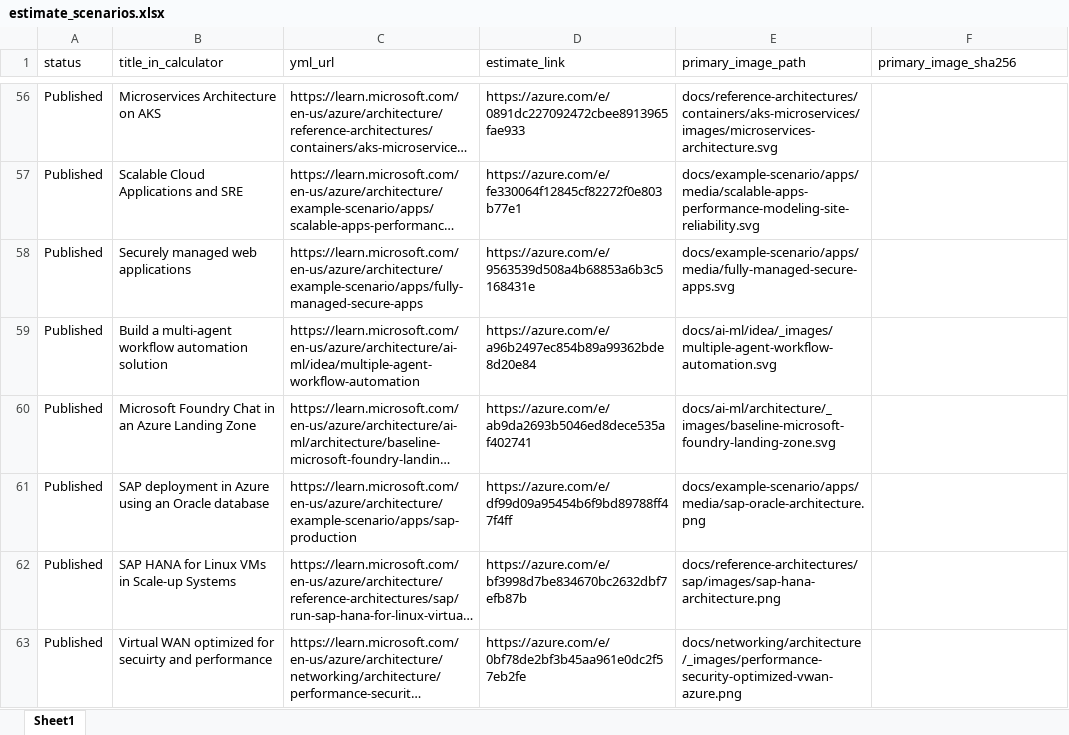
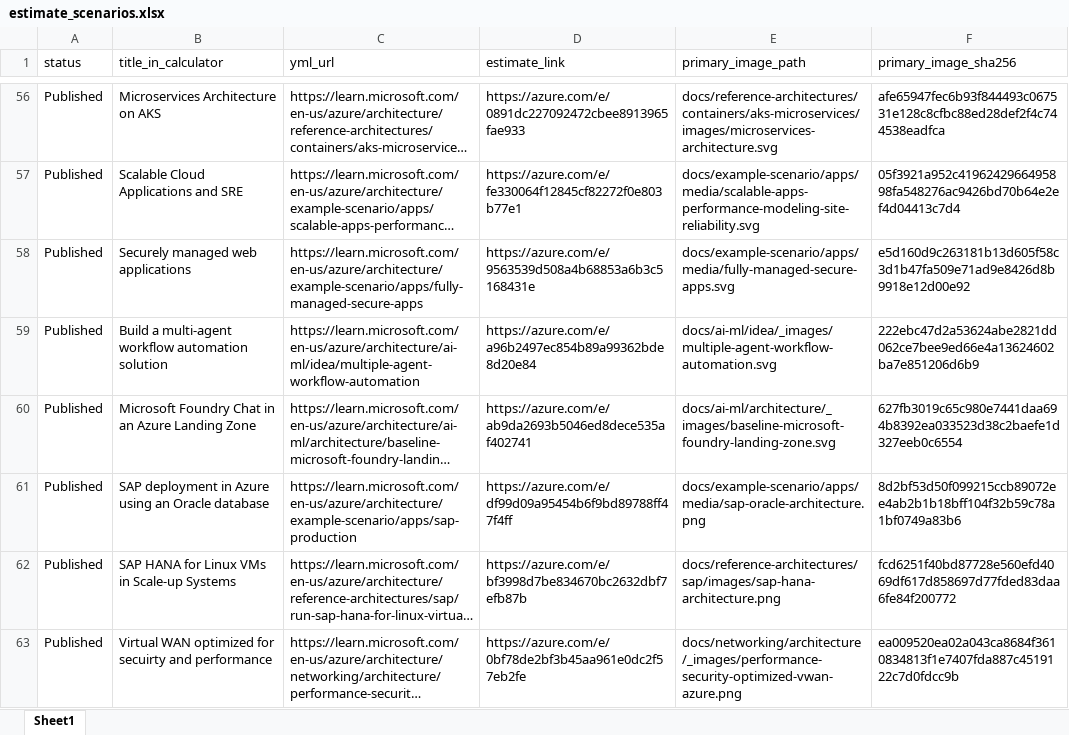
Before and after one commit to vaheminasyan2/architecture-center, an Excel workbook: estimate_scenarios.xlsx, sheet Sheet1, drawn as a sheet; only a part is shown, gaps mark what is left out; long unchanged cells end in …; values as stored, in another font and other column widths than the file's, no borders; the diff covers the shown part only; the diff names each change by its address in the sheet, - before the commit and + after, or states it on an @@ line.

```diff
--- a/estimate_scenarios.xlsx (sheet Sheet1)
+++ b/estimate_scenarios.xlsx (sheet Sheet1)
-F56 (primary_image_sha256): (empty)
+F56 (primary_image_sha256): afe65947fec6b93f844493c067531e128c8cfbc88ed28def2f4c744538eadfca
-F57 (primary_image_sha256): (empty)
+F57 (primary_image_sha256): 05f3921a952c4196242966495898fa548276ac9426bd70b64e2ef4d04413c7d4
-F58 (primary_image_sha256): (empty)
+F58 (primary_image_sha256): e5d160d9c263181b13d605f58c3d1b47fa509e71ad9e8426d8b9918e12d00e92
-F59 (primary_image_sha256): (empty)
+F59 (primary_image_sha256): 222ebc47d2a53624abe2821dd062ce7bee9ed66e4a13624602ba7e851206d6b9
-F60 (primary_image_sha256): (empty)
+F60 (primary_image_sha256): 627fb3019c65c980e7441daa694b8392ea033523d38c2baefe1d327eeb0c6554
-F61 (primary_image_sha256): (empty)
+F61 (primary_image_sha256): 8d2bf53d50f099215ccb89072ee4ab2b1b18bff104f32b59c78a1bf0749a83b6
-F62 (primary_image_sha256): (empty)
+F62 (primary_image_sha256): fcd6251f40bd87728e560efd4069df617d858697d77fded83daa6fe84f200772
-F63 (primary_image_sha256): (empty)
+F63 (primary_image_sha256): ea009520ea02a043ca8684f3610834813f1e7407fda887c4519122c7d0fdcc9b
```
Also changed, not shown: 53 edited cells elsewhere in this sheet.
